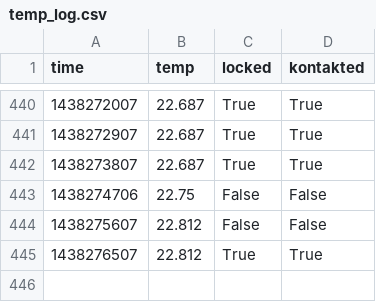
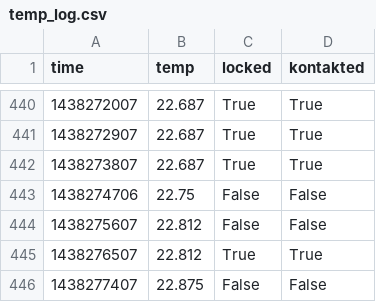
Before and after one commit to stefan2904/raspberry-temperature, a CSV file: temp_log.csv, drawn as a sheet; only a part is shown, gaps mark what is left out.

Commit message:
added data

```diff
--- a/temp_log.csv
+++ b/temp_log.csv
@@ -445 +445,2 @@ time;temp;locked;kontakted
 1438276507;22.812;True;True
+1438277407;22.875;False;False
```
